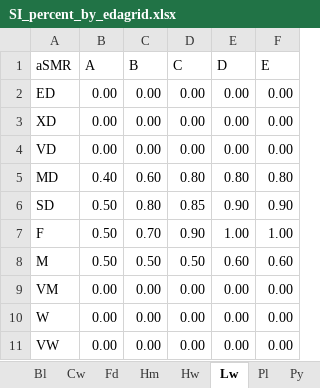
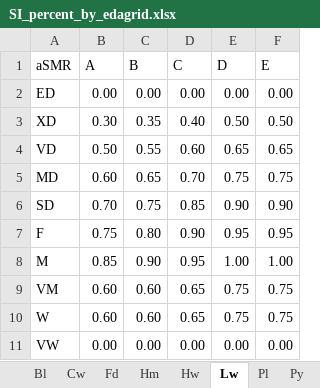
Before and after one commit to whmacken/SIBEC_Modelled, an Excel workbook: inputsGit/SI_percent_by_edagrid.xlsx, sheet Lw, drawn as a sheet; values as stored, in another font and other column widths than the file's, no borders; charts and pictures not drawn; the diff names each change by its address in the sheet, - before the commit and + after, or states it on an @@ line.

Commit message:
update of LW edatope

```diff
--- a/inputsGit/SI_percent_by_edagrid.xlsx (sheet Lw)
+++ b/inputsGit/SI_percent_by_edagrid.xlsx (sheet Lw)
-B3 (A): 0.00
+B3 (A): 0.30
-C3 (B): 0.00
+C3 (B): 0.35
-D3 (C): 0.00
+D3 (C): 0.40
-E3 (D): 0.00
+E3 (D): 0.50
-F3 (E): 0.00
+F3 (E): 0.50
-B4 (A): 0.00
+B4 (A): 0.50
-C4 (B): 0.00
+C4 (B): 0.55
-D4 (C): 0.00
+D4 (C): 0.60
-E4 (D): 0.00
+E4 (D): 0.65
-F4 (E): 0.00
+F4 (E): 0.65
-B5 (A): 0.40
+B5 (A): 0.60
-C5 (B): 0.60
+C5 (B): 0.65
-D5 (C): 0.80
+D5 (C): 0.70
-E5 (D): 0.80
+E5 (D): 0.75
-F5 (E): 0.80
+F5 (E): 0.75
-B6 (A): 0.50
+B6 (A): 0.70
-C6 (B): 0.80
+C6 (B): 0.75
-B7 (A): 0.50
+B7 (A): 0.75
-C7 (B): 0.70
+C7 (B): 0.80
-E7 (D): 1.00
+E7 (D): 0.95
-F7 (E): 1.00
+F7 (E): 0.95
-B8 (A): 0.50
+B8 (A): 0.85
-C8 (B): 0.50
+C8 (B): 0.90
-D8 (C): 0.50
+D8 (C): 0.95
-E8 (D): 0.60
+E8 (D): 1.00
-F8 (E): 0.60
+F8 (E): 1.00
-B9:B10 (A): 0.00
+B9:B10 (A): 0.60
-C9:C10 (B): 0.00
+C9:C10 (B): 0.60
-D9:D10 (C): 0.00
+D9:D10 (C): 0.65
-E9:E10 (D): 0.00
+E9:E10 (D): 0.75
-F9:F10 (E): 0.00
+F9:F10 (E): 0.75
```
Also changed, not shown: charts or pictures.
